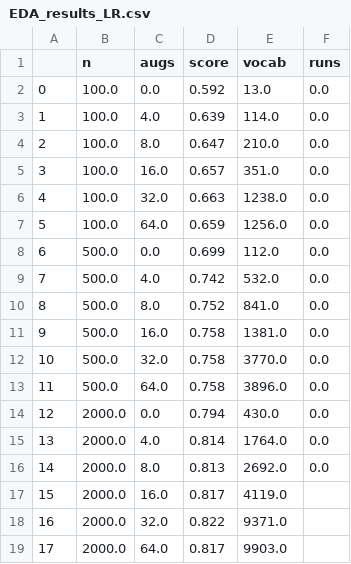
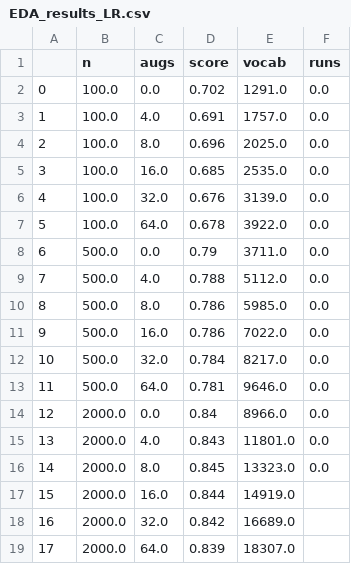
Before and after one commit to Ispanicus/GPTAugmentation, a CSV file: modules/EDA_results_LR.csv, drawn as a sheet.

Commit message:
updated eda results with clean data

```diff
--- a/modules/EDA_results_LR.csv
+++ b/modules/EDA_results_LR.csv
@@ -1,19 +1,19 @@
 ,n,augs,score,vocab,runs
-0,100.0,0.0,0.592,13.0,0.0
-1,100.0,4.0,0.639,114.0,0.0
-2,100.0,8.0,0.647,210.0,0.0
-3,100.0,16.0,0.657,351.0,0.0
-4,100.0,32.0,0.663,1238.0,0.0
-5,100.0,64.0,0.659,1256.0,0.0
-6,500.0,0.0,0.699,112.0,0.0
-7,500.0,4.0,0.742,532.0,0.0
-8,500.0,8.0,0.752,841.0,0.0
-9,500.0,16.0,0.758,1381.0,0.0
-10,500.0,32.0,0.758,3770.0,0.0
-11,500.0,64.0,0.758,3896.0,0.0
-12,2000.0,0.0,0.794,430.0,0.0
-13,2000.0,4.0,0.814,1764.0,0.0
-14,2000.0,8.0,0.813,2692.0,0.0
-15,2000.0,16.0,0.817,4119.0,
-16,2000.0,32.0,0.822,9371.0,
-17,2000.0,64.0,0.817,9903.0,
+0,100.0,0.0,0.702,1291.0,0.0
+1,100.0,4.0,0.691,1757.0,0.0
+2,100.0,8.0,0.696,2025.0,0.0
+3,100.0,16.0,0.685,2535.0,0.0
+4,100.0,32.0,0.676,3139.0,0.0
+5,100.0,64.0,0.678,3922.0,0.0
+6,500.0,0.0,0.79,3711.0,0.0
+7,500.0,4.0,0.788,5112.0,0.0
+8,500.0,8.0,0.786,5985.0,0.0
+9,500.0,16.0,0.786,7022.0,0.0
+10,500.0,32.0,0.784,8217.0,0.0
+11,500.0,64.0,0.781,9646.0,0.0
+12,2000.0,0.0,0.84,8966.0,0.0
+13,2000.0,4.0,0.843,11801.0,0.0
+14,2000.0,8.0,0.845,13323.0,0.0
+15,2000.0,16.0,0.844,14919.0,
+16,2000.0,32.0,0.842,16689.0,
+17,2000.0,64.0,0.839,18307.0,
```
Also changed, not shown: 1 other file.
